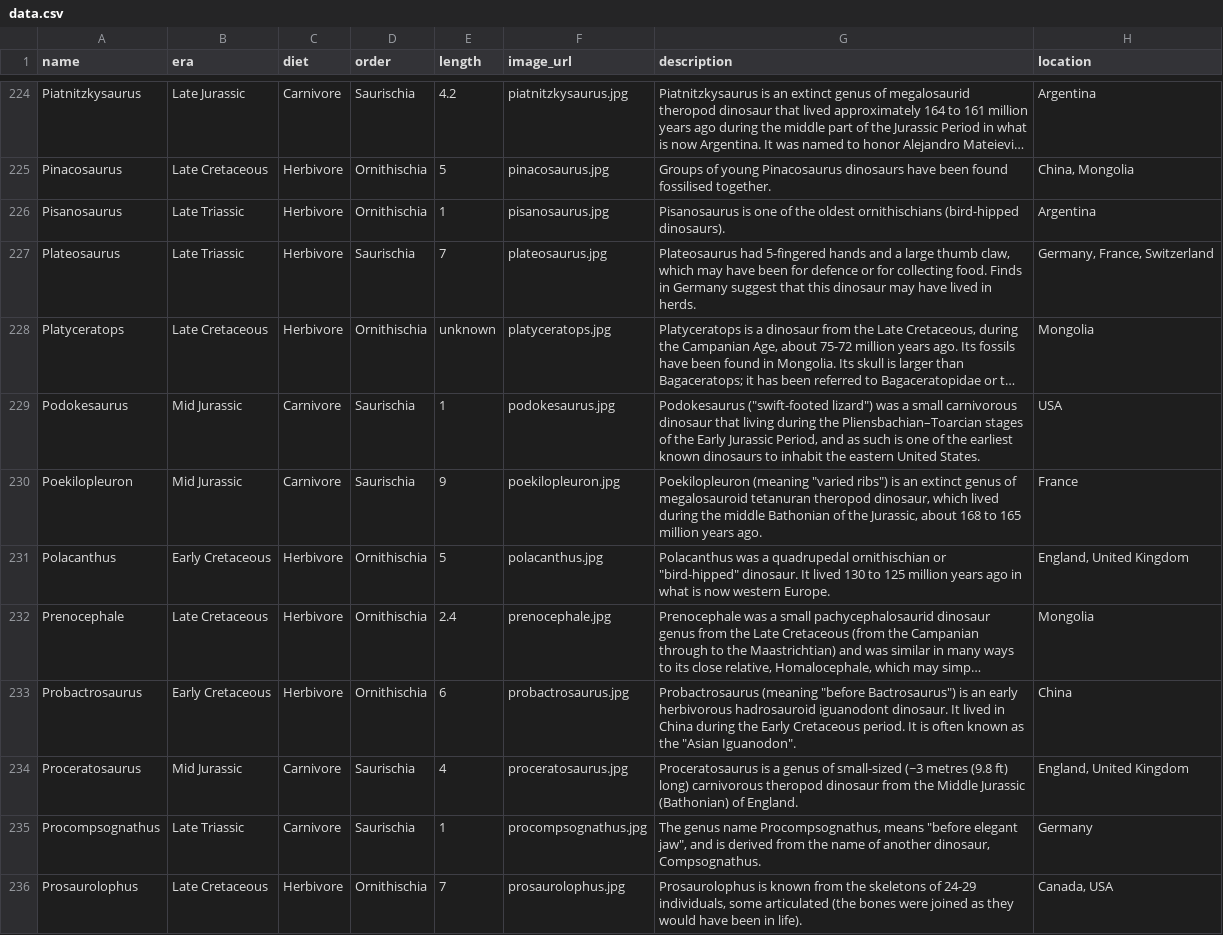
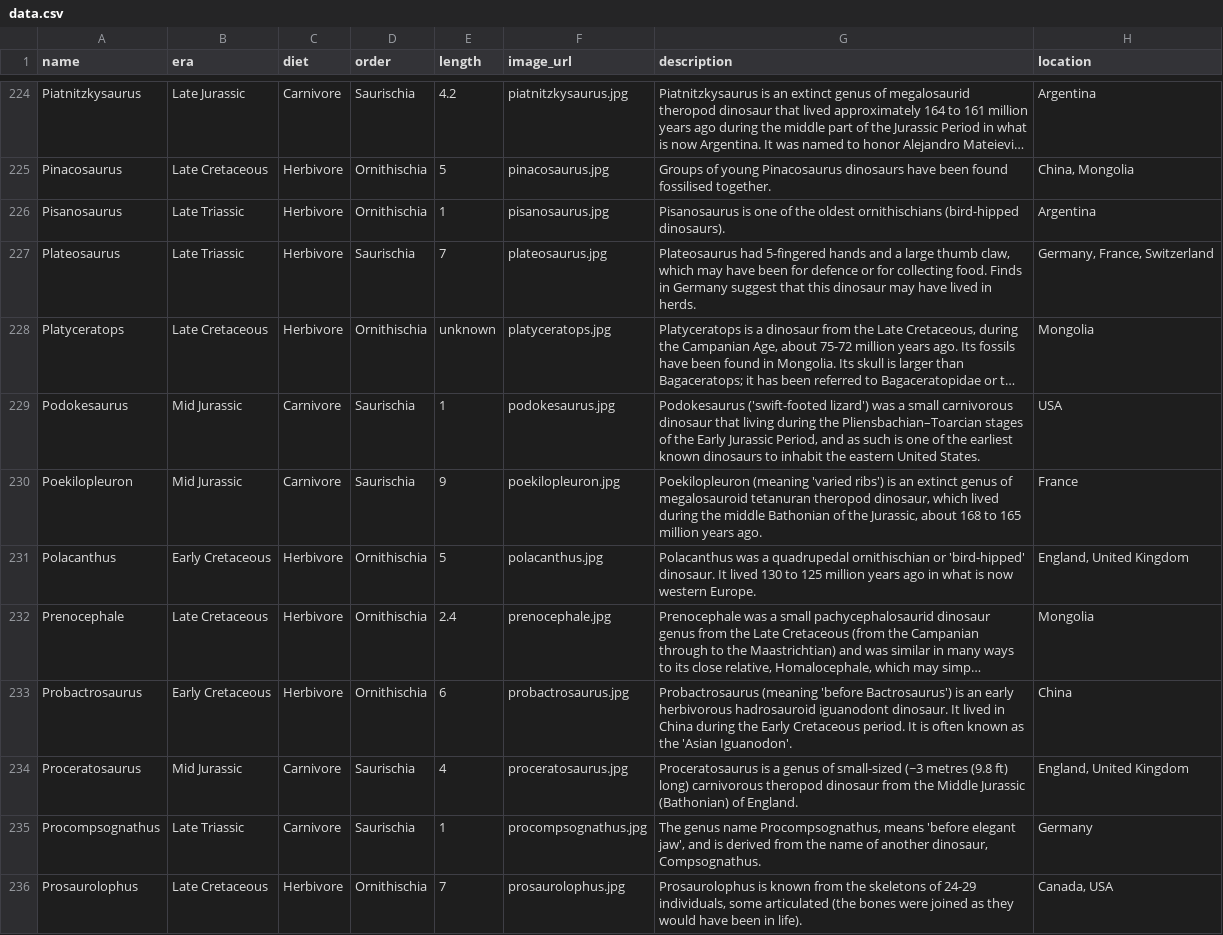
Before and after one commit to scottmcallister/dinodictionary, a CSV file: db/data.csv, drawn as a sheet; only a part is shown, gaps mark what is left out; long unchanged cells end in …; the diff covers the shown part only; the diff names each change by its address in the sheet, - before the commit and + after, or states it on an @@ line.

```diff
--- a/db/data.csv
+++ b/db/data.csv
-G229 (description): Podokesaurus ("swift-footed lizard") was a…
+G229 (description): Podokesaurus ('swift-footed lizard') was a…
-G230 (description): Poekilopleuron (meaning "varied ribs") is an…
+G230 (description): Poekilopleuron (meaning 'varied ribs') is an…
-G231 (description): …ornithischian or "bird-hipped" dinosaur. It…
+G231 (description): …ornithischian or 'bird-hipped' dinosaur. It…
-G233 (description): Probactrosaurus (meaning "before Bactrosaurus") is an early herbivorous hadrosauroid iguanodont dinosaur. It lived in China during the Early Cretaceous period. It is often known as the "Asian Iguanodon".
+G233 (description): Probactrosaurus (meaning 'before Bactrosaurus') is an early herbivorous hadrosauroid iguanodont dinosaur. It lived in China during the Early Cretaceous period. It is often known as the 'Asian Iguanodon'.
-G235 (description): …Procompsognathus, means "before elegant jaw", and is…
+G235 (description): …Procompsognathus, means 'before elegant jaw', and is…
```
Also changed, not shown: 66 edited cells elsewhere in this file, 8 other files.
